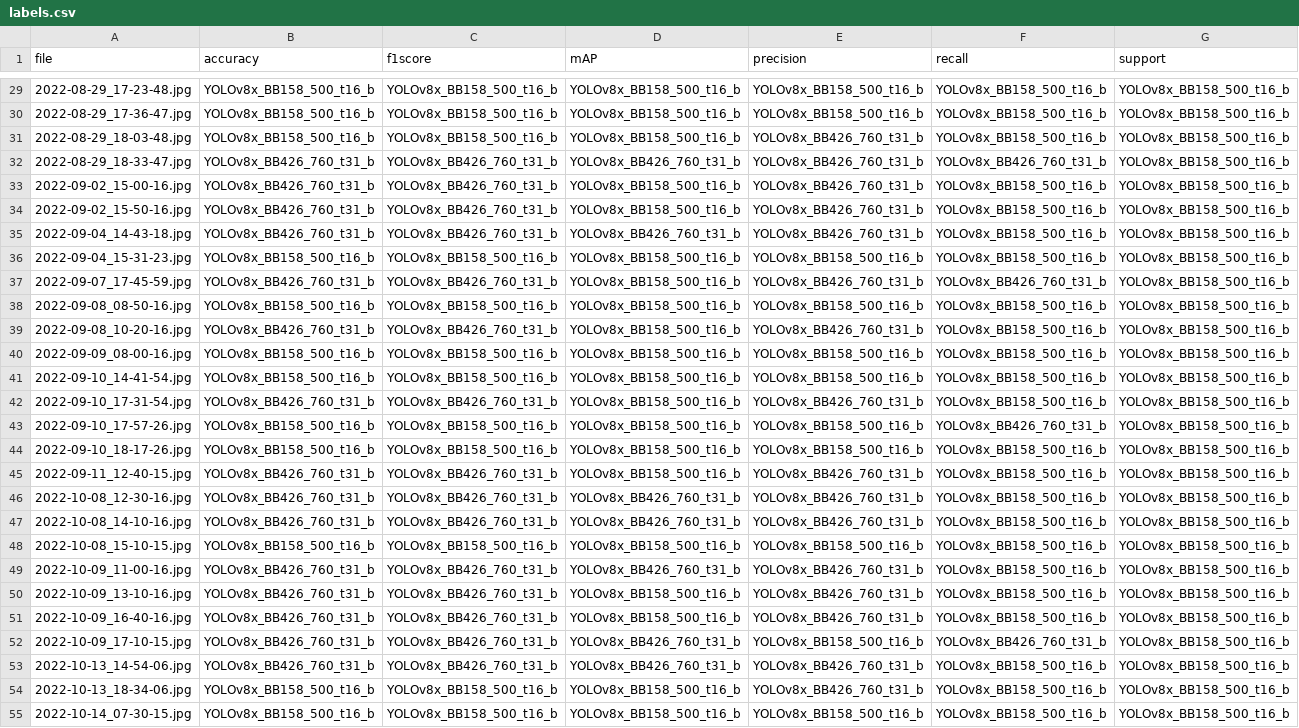
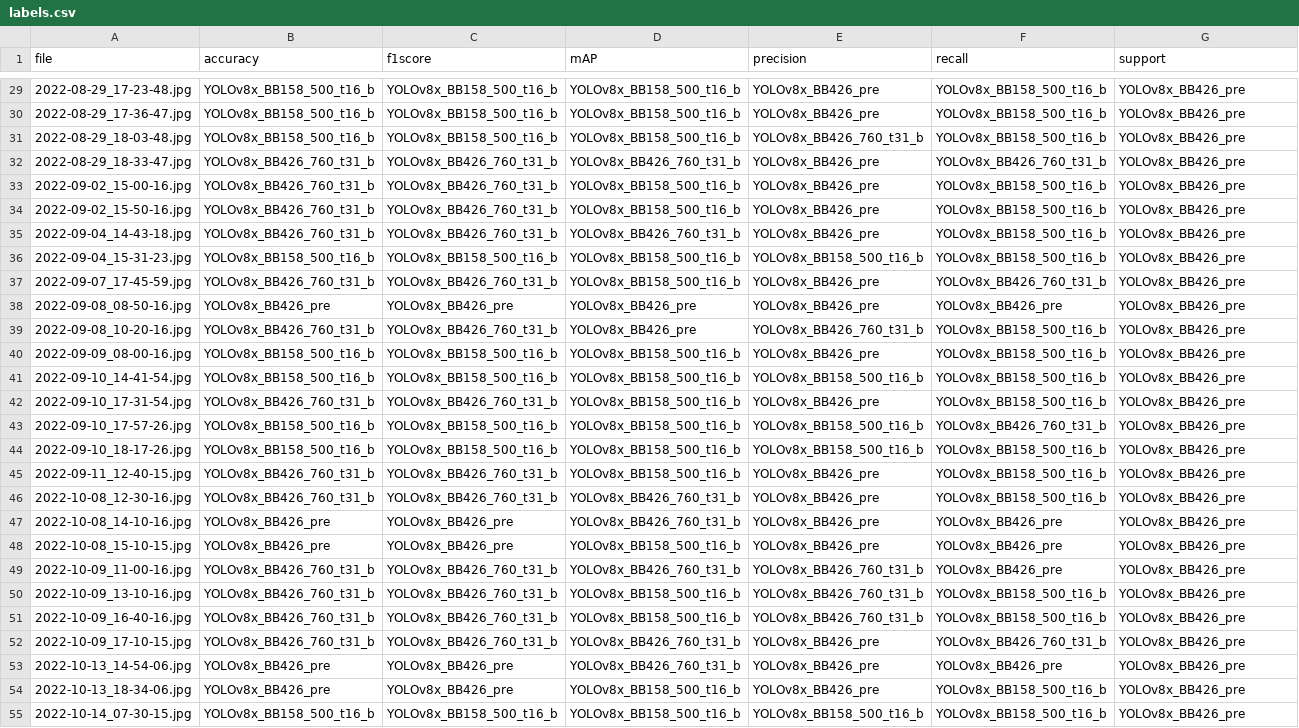
Before and after one commit to franciszero/MIC_at_Bruce_Beach, a CSV file: data/img_class_ground_truth/labels.csv, drawn as a sheet; only a part is shown, gaps mark what is left out; the diff covers the shown part only; the diff names each change by its address in the sheet, - before the commit and + after, or states it on an @@ line.

```diff
--- a/data/img_class_ground_truth/labels.csv
+++ b/data/img_class_ground_truth/labels.csv
-E29:E30 (precision): YOLOv8x_BB158_500_t16_b
+E29:E30 (precision): YOLOv8x_BB426_pre
-G29:G55 (support): YOLOv8x_BB158_500_t16_b
+G29:G55 (support): YOLOv8x_BB426_pre
-E32:E35 (precision): YOLOv8x_BB426_760_t31_b
+E32:E35 (precision): YOLOv8x_BB426_pre
-E37 (precision): YOLOv8x_BB426_760_t31_b
+E37 (precision): YOLOv8x_BB426_pre
-B38 (accuracy): YOLOv8x_BB158_500_t16_b
+B38 (accuracy): YOLOv8x_BB426_pre
-C38 (f1score): YOLOv8x_BB158_500_t16_b
+C38 (f1score): YOLOv8x_BB426_pre
-D38:D39 (mAP): YOLOv8x_BB158_500_t16_b
+D38:D39 (mAP): YOLOv8x_BB426_pre
-E38 (precision): YOLOv8x_BB158_500_t16_b
+E38 (precision): YOLOv8x_BB426_pre
-F38 (recall): YOLOv8x_BB158_500_t16_b
+F38 (recall): YOLOv8x_BB426_pre
-E40 (precision): YOLOv8x_BB158_500_t16_b
+E40 (precision): YOLOv8x_BB426_pre
-E42 (precision): YOLOv8x_BB426_760_t31_b
+E42 (precision): YOLOv8x_BB426_pre
-E45:E47 (precision): YOLOv8x_BB426_760_t31_b
+E45:E47 (precision): YOLOv8x_BB426_pre
-B47 (accuracy): YOLOv8x_BB426_760_t31_b
+B47 (accuracy): YOLOv8x_BB426_pre
-C47 (f1score): YOLOv8x_BB426_760_t31_b
+C47 (f1score): YOLOv8x_BB426_pre
-F47:F49 (recall): YOLOv8x_BB158_500_t16_b
+F47:F49 (recall): YOLOv8x_BB426_pre
-B48 (accuracy): YOLOv8x_BB158_500_t16_b
+B48 (accuracy): YOLOv8x_BB426_pre
-C48 (f1score): YOLOv8x_BB158_500_t16_b
+C48 (f1score): YOLOv8x_BB426_pre
-E48 (precision): YOLOv8x_BB158_500_t16_b
+E48 (precision): YOLOv8x_BB426_pre
-E52 (precision): YOLOv8x_BB158_500_t16_b
+E52 (precision): YOLOv8x_BB426_pre
-B53 (accuracy): YOLOv8x_BB426_760_t31_b
+B53 (accuracy): YOLOv8x_BB426_pre
-C53 (f1score): YOLOv8x_BB426_760_t31_b
+C53 (f1score): YOLOv8x_BB426_pre
-E53:E54 (precision): YOLOv8x_BB426_760_t31_b
+E53:E54 (precision): YOLOv8x_BB426_pre
-F53 (recall): YOLOv8x_BB158_500_t16_b
+F53 (recall): YOLOv8x_BB426_pre
-B54 (accuracy): YOLOv8x_BB158_500_t16_b
+B54 (accuracy): YOLOv8x_BB426_pre
-C54 (f1score): YOLOv8x_BB158_500_t16_b
+C54 (f1score): YOLOv8x_BB426_pre
```
Also changed, not shown: 100 edited cells elsewhere in this file, data/img_class_ground_truth/accuracy.csv, data/img_class_ground_truth/f1score.csv, 8 other files.
